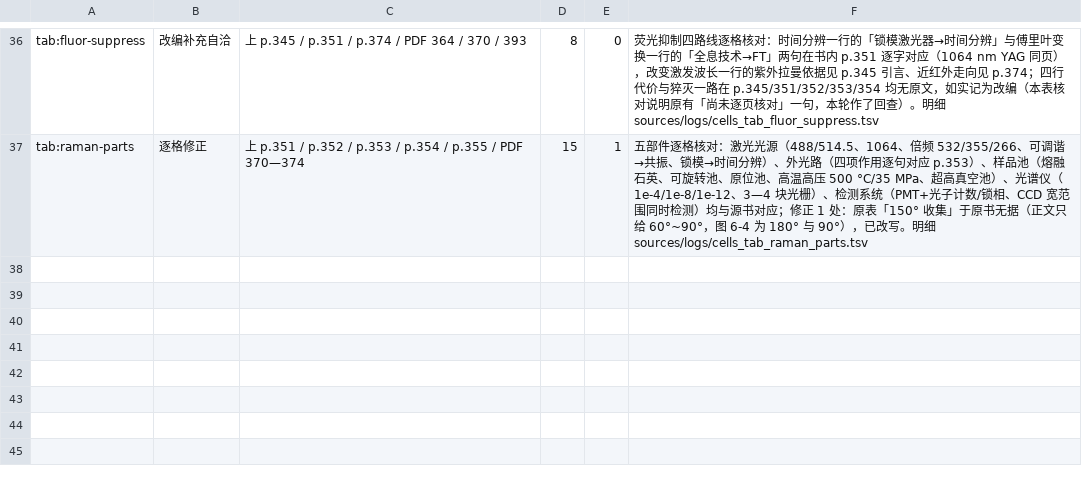
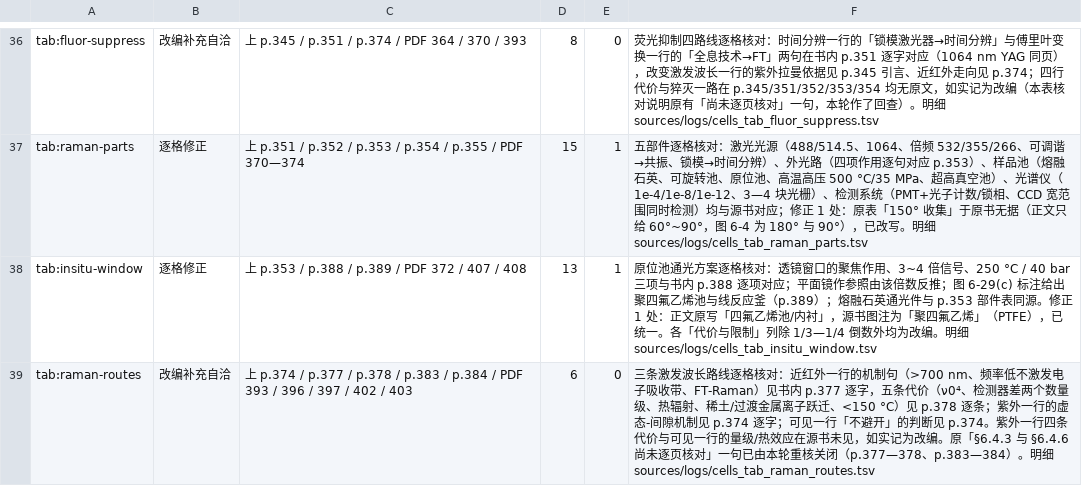
Before and after one commit to Yuhan-xue/catalysis-methods-essentials, a TSV file: sources/logs/tables_t1.tsv, drawn as a sheet; only a part is shown, gaps mark what is left out; the diff names each change by its address in the sheet, - before the commit and + after, or states it on an @@ line.

Commit message:
验收(表)：表6-4 原位池窗口、表6-5 三条激发波长路线逐格入账（T1c 46/59）
- 表6-4 tab:insitu-window（p.139，ch06-b.tex）：13 格 + 栏名，cells_tab_insitu_window.tsv（15 行）。
  透镜窗口的聚焦作用、3~4 倍信号、250 °C / 40 bar 三项与书内 p.388 逐项对应；平面镜作参照
  由该倍数反推；图 6-29(c) 标注给出聚四氟乙烯池与线反应釜（p.389）；熔融石英通光件与 p.353 同源。
  修正 1 处：正文原写「四氟乙烯」（TFE，单体），源书图注为「聚四氟乙烯」（PTFE），全文统一。
- 表6-5 tab:raman-routes（p.142）：6 格 + 栏名，cells_tab_raman_routes.tsv（12 行）。
  近红外机制句见书内 p.377 逐字，五条代价见 p.378 逐条（ν0⁴、检测器差两个数量级、热辐射、
  稀土/过渡金属离子跃迁、<150 °C）；紫外虚态-间隙机制见 p.374 逐字；可见「不避开」见 p.374。
  紫外一行四条代价在源书只列优势、未见对应表述，如实记为改编；原「尚未逐页核对」一句关闭
  （新增 p.377—378、p.383—384 重核结论，并注明源书印 257.2 nm）。
- 重建 PASS（339 页、错误 0）。table_status：T1c 44 → 46，T2 15 → 13。

```diff
--- a/sources/logs/tables_t1.tsv
+++ b/sources/logs/tables_t1.tsv
+row 38: tab:insitu-window | 逐格修正 | 上 p.353 / p.388 / p.389 / PDF 372 / 407 / 408 | 13 | 1 | 原位池通光方案逐格核对：透镜窗口的聚焦作用、3~4 倍信号、250 °C / 40 bar 三项与书内 p.388 逐项对应；平面镜作参照由该倍数反推；图 6-29(c) 标注给出聚四氟乙烯池与线反应釜（p.389）；熔融石英通光件与 p.353 部件表同源。修正 1 处：正文原写「四氟乙烯池/内衬」，源书图注为「聚四氟乙烯」（PTFE），已统一。各「代价与限制」列除 1/3—1/4 倒数外均为改编。明细 sources/logs/cells_tab_insitu_window.tsv
+row 39: tab:raman-routes | 改编补充自洽 | 上 p.374 / p.377 / p.378 / p.383 / p.384 / PDF 393 / 396 / 397 / 402 / 403 | 6 | 0 | 三条激发波长路线逐格核对：近红外一行的机制句（>700 nm、频率低不激发电子吸收带、FT-Raman）见书内 p.377 逐字，五条代价（ν0⁴、检测器差两个数量级、热辐射、稀土/过渡金属离子跃迁、<150 °C）见 p.378 逐条；紫外一行的虚态-间隙机制见 p.374 逐字；可见一行「不避开」的判断见 p.374。紫外一行四条代价与可见一行的量级/热效应在源书未见，如实记为改编。原「§6.4.3 与 §6.4.6 尚未逐页核对」一句已由本轮重核关闭（p.377—378、p.383—384）。明细 sources/logs/cells_tab_raman_routes.tsv
```
Also changed, not shown: sources/logs/fixes_lead.tsv, sources/table_cells.tsv, 5 other files.
